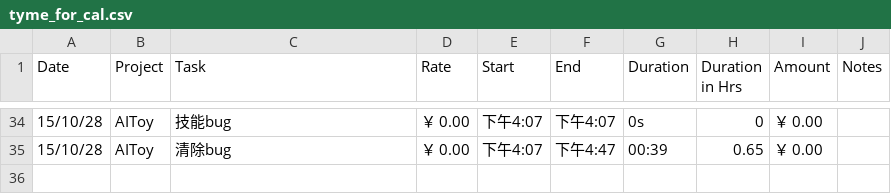
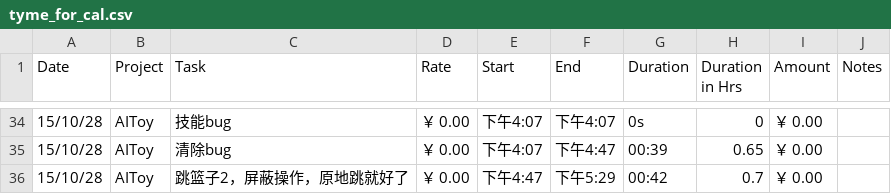
Before and after one commit to fonzieyang/fonzieyang.github.com, a CSV file: ical/tyme_for_cal.csv, drawn as a sheet; only a part is shown, gaps mark what is left out.

```diff
--- a/ical/tyme_for_cal.csv
+++ b/ical/tyme_for_cal.csv
@@ -35 +35,2 @@ Date,Project,Task,Rate,Start,End,Duration,Duration in Hrs,Amount,Notes
 15/10/28,AIToy,清除bug,￥ 0.00,下午4:07,下午4:47,00:39,0.65,￥ 0.00,
+15/10/28,AIToy,跳篮子2，屏蔽操作，原地跳就好了,￥ 0.00,下午4:47,下午5:29,00:42,0.7,￥ 0.00,
```
Also changed, not shown: 2 other files.
